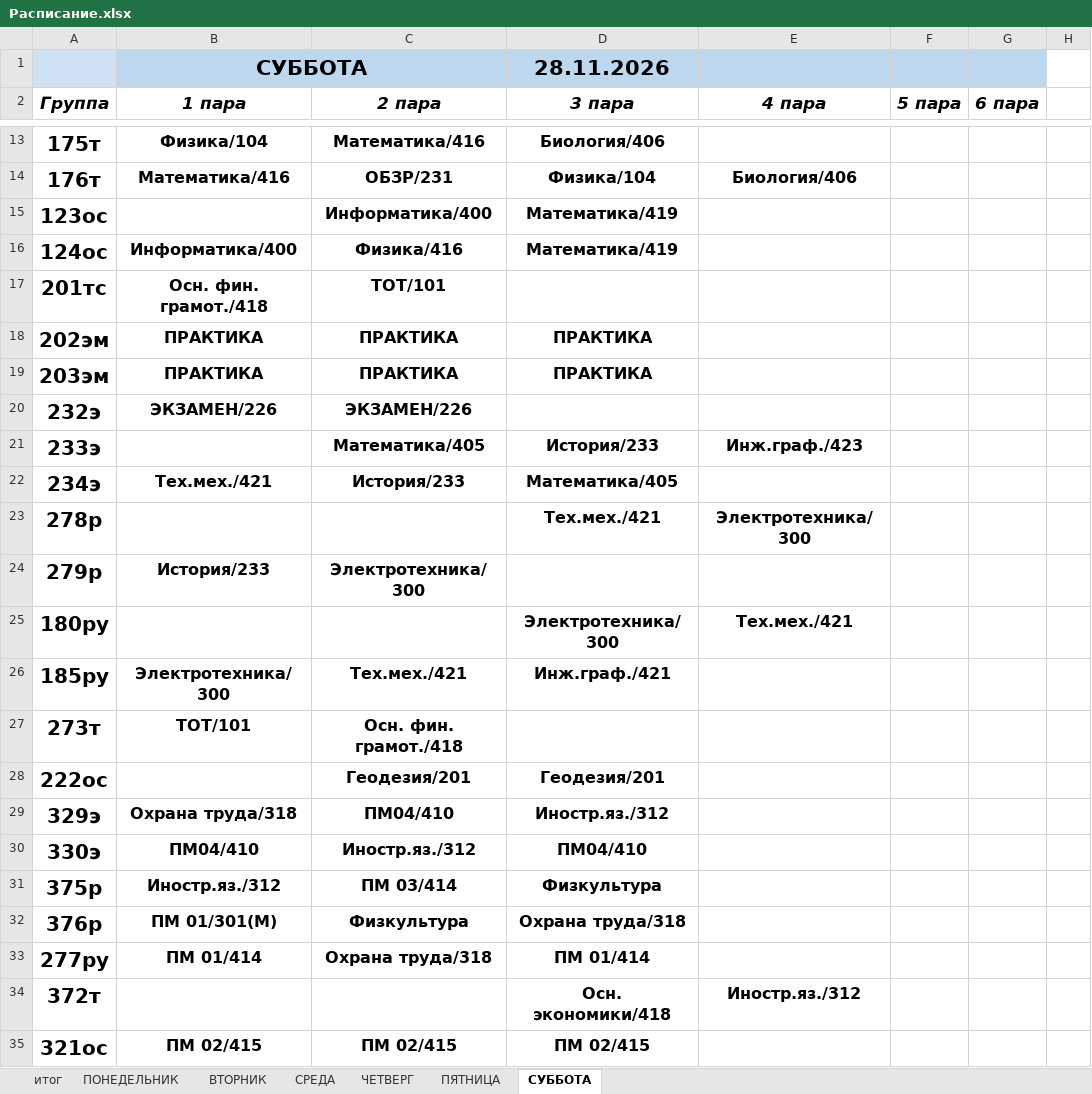
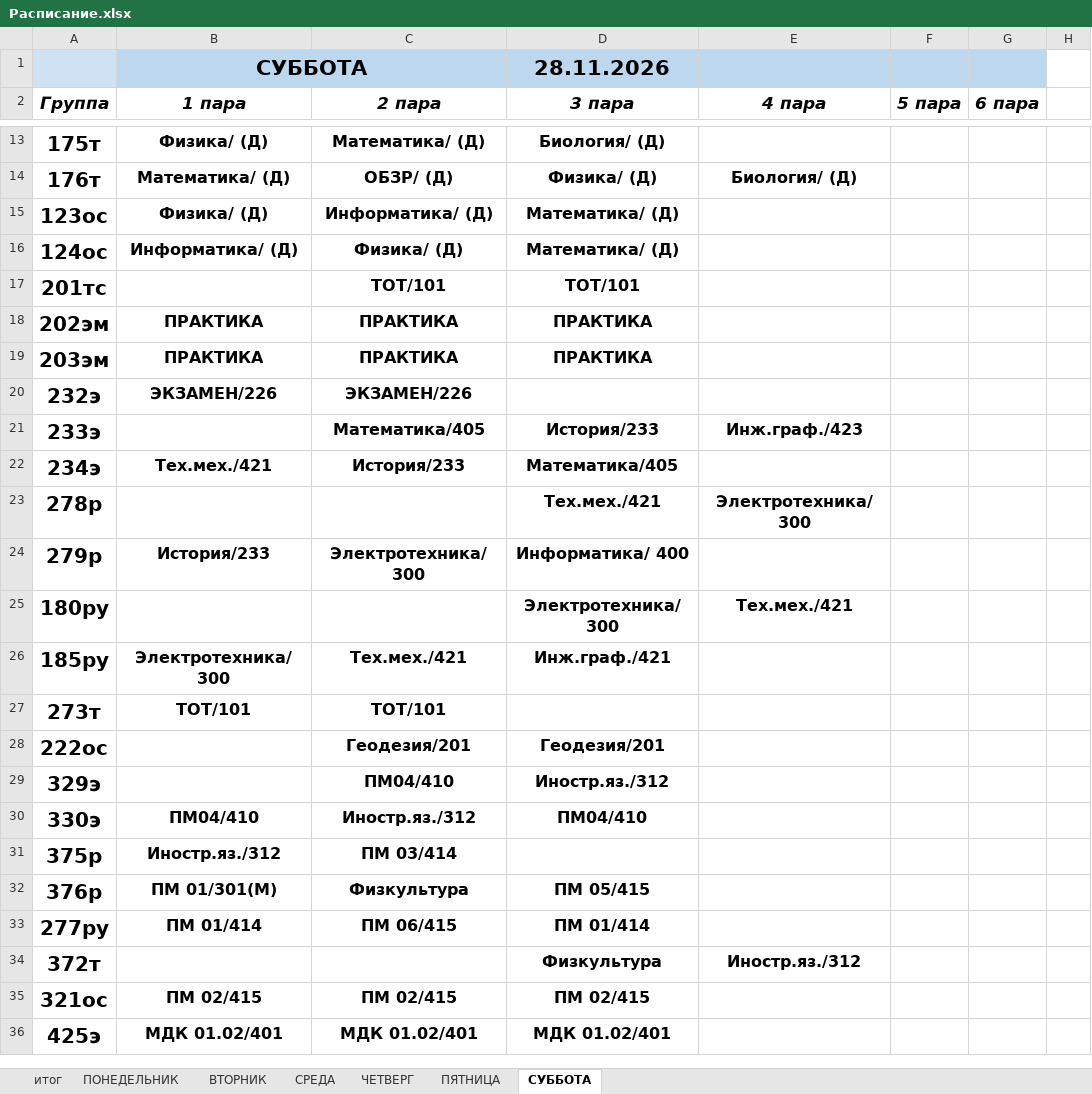
Before and after one commit to colderuopen-art/raspisanie, an Excel workbook: Расписание.xlsx, sheet СУББОТА, drawn as a sheet; only a part is shown, gaps mark what is left out; the shorter side is filled out with more unchanged rows; values as stored, in another font and other column widths than the file's, no borders; the diff covers the shown part only; the diff names each change by its address in the sheet, - before the commit and + after, or states it on an @@ line.

Commit message:
Add files via upload

```diff
--- a/Расписание.xlsx (sheet СУББОТА)
+++ b/Расписание.xlsx (sheet СУББОТА)
-B13 (1 пара): Физика/104
+B13 (1 пара): Физика/ (Д)
-C13 (2 пара): Математика/416
+C13 (2 пара): Математика/ (Д)
-D13 (3 пара): Биология/406
+D13 (3 пара): Биология/ (Д)
-B14 (1 пара): Математика/416
+B14 (1 пара): Математика/ (Д)
-C14 (2 пара): ОБЗР/231
+C14 (2 пара): ОБЗР/ (Д)
-D14 (3 пара): Физика/104
+D14 (3 пара): Физика/ (Д)
-E14 (4 пара): Биология/406
+E14 (4 пара): Биология/ (Д)
-B15 (1 пара): (empty)
+B15 (1 пара): Физика/ (Д)
-C15 (2 пара): Информатика/400
+C15 (2 пара): Информатика/ (Д)
-D15:D16 (3 пара): Математика/419
+D15:D16 (3 пара): Математика/ (Д)
-B16 (1 пара): Информатика/400
+B16 (1 пара): Информатика/ (Д)
-C16 (2 пара): Физика/416
+C16 (2 пара): Физика/ (Д)
-B17 (1 пара): Осн. фин. грамот./418
+B17 (1 пара): (empty)
-D17 (3 пара): (empty)
+D17 (3 пара): ТОТ/101
-D24 (3 пара): (empty)
+D24 (3 пара): Информатика/ 400
-C27 (2 пара): Осн. фин. грамот./418
+C27 (2 пара): ТОТ/101
-B29 (1 пара): Охрана труда/318
+B29 (1 пара): (empty)
-D31 (3 пара): Физкультура
+D31 (3 пара): (empty)
-D32 (3 пара): Охрана труда/318
+D32 (3 пара): ПМ 05/415
-C33 (2 пара): Охрана труда/318
+C33 (2 пара): ПМ 06/415
-D34 (3 пара): Осн. экономики/418
+D34 (3 пара): Физкультура
```
Also changed, not shown: 30 edited cells elsewhere in this sheet, sheet ПЯТНИЦА, sheet ЧЕТВЕРГ.
